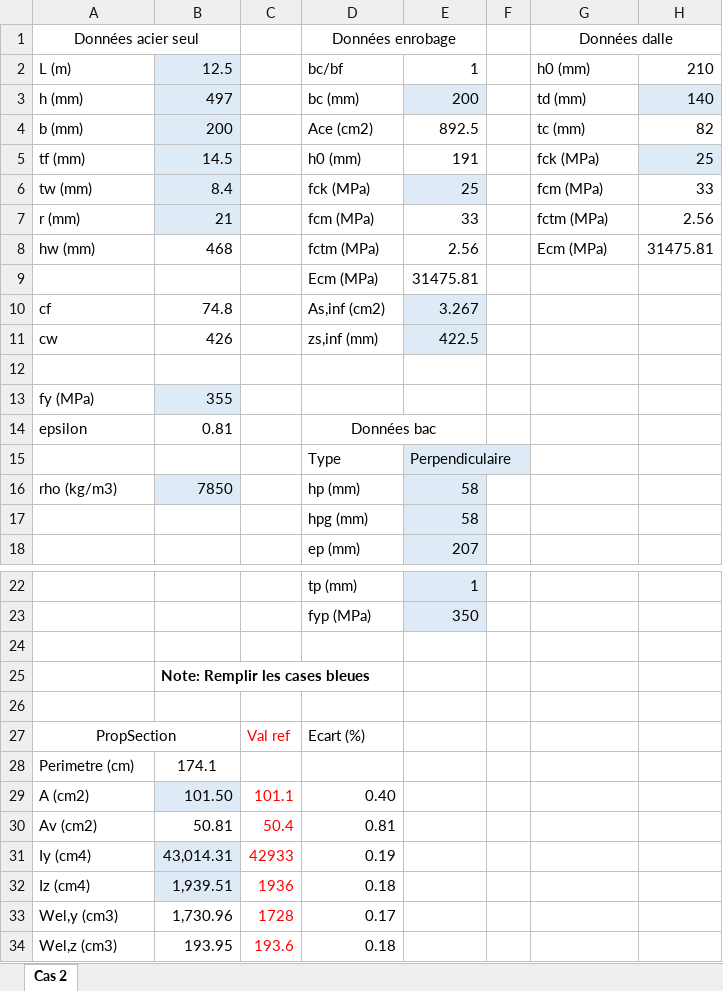
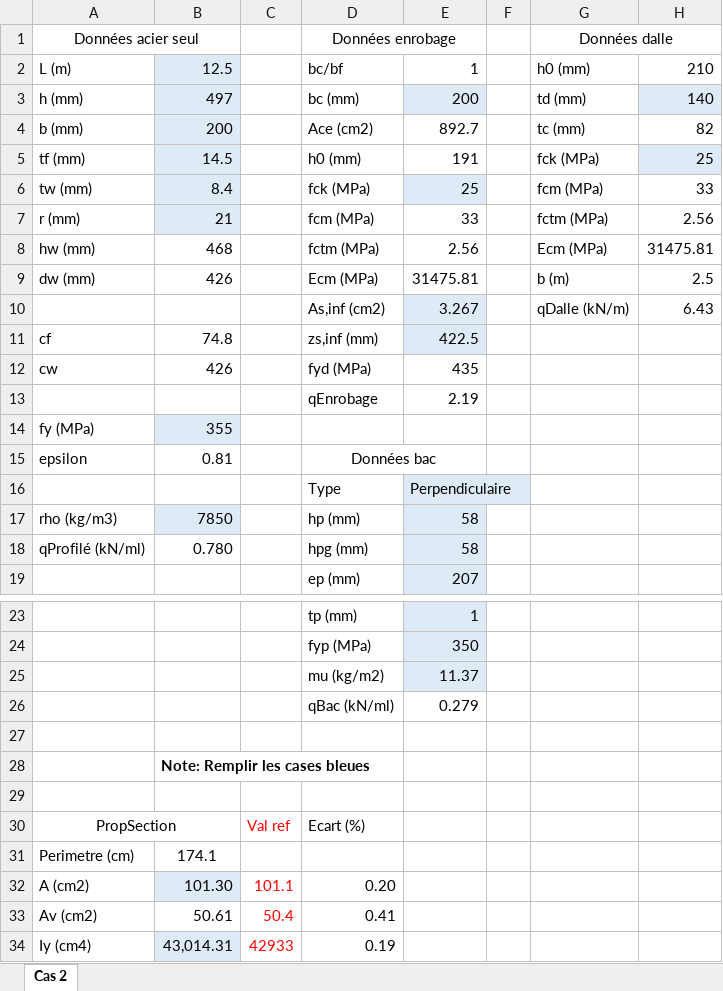
Before and after one commit to pomartin-cticm/ABCPMX, an Excel workbook: Manuel Validation/Cas tests références.xlsx, sheet Cas 2, drawn as a sheet; only a part is shown, gaps mark what is left out; the shorter side is filled out with more unchanged rows; values as stored, in another font and other column widths than the file's, no borders; removed rows and columns are numbered as before the commit, all else as after; the diff covers the shown part only; the diff names each change by its address in the sheet, - before the commit and + after, or states it on an @@ line.

```diff
--- a/Manuel Validation/Cas tests références.xlsx (sheet Cas 2)
+++ b/Manuel Validation/Cas tests références.xlsx (sheet Cas 2)
-E4: 892.5
+E4: 892.7
-row 9:  |  |  | Ecm (MPa) | 31475.81
+row 9: dw (mm) | 426 |  | Ecm (MPa) | 31475.81 |  | b (m) | 2.5
+row 10:  |  |  | As,inf (cm2) | 3.267 |  | qDalle (kN/m) | 6.43
-D11: As,inf (cm2)
+D11: zs,inf (mm)
-E11: 3.267
+E11: 422.5
-D12: zs,inf (mm)
+D12: fyd (MPa)
-E12: 422.5
+E12: 435
-E12 fill: #DEEBF7
+E12 fill: none
-row 13: (empty)
+row 13:  |  |  | qEnrobage | 2.19
-A18: (empty)
+A18: qProfilé (kN/ml)
-B18: (empty)
+B18: 0.780
+row 25:  |  |  | mu (kg/m2) | 11.37
+row 26:  |  |  | qBac (kN/ml) | 0.279
-B32: 101.50
+B32: 101.30
-D32: 0.40
+D32: 0.20
-B33: 50.81
+B33: 50.61
-D33: 0.81
+D33: 0.41
```
Also changed, not shown: 48 added rows and 19 edited cells elsewhere in this sheet, formulas that keep their value, 3 other files.
